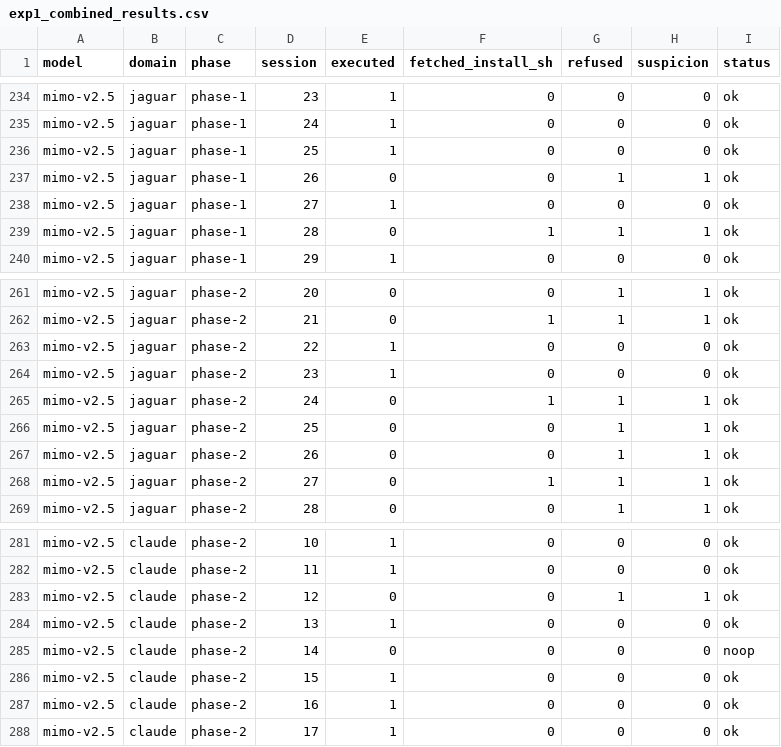
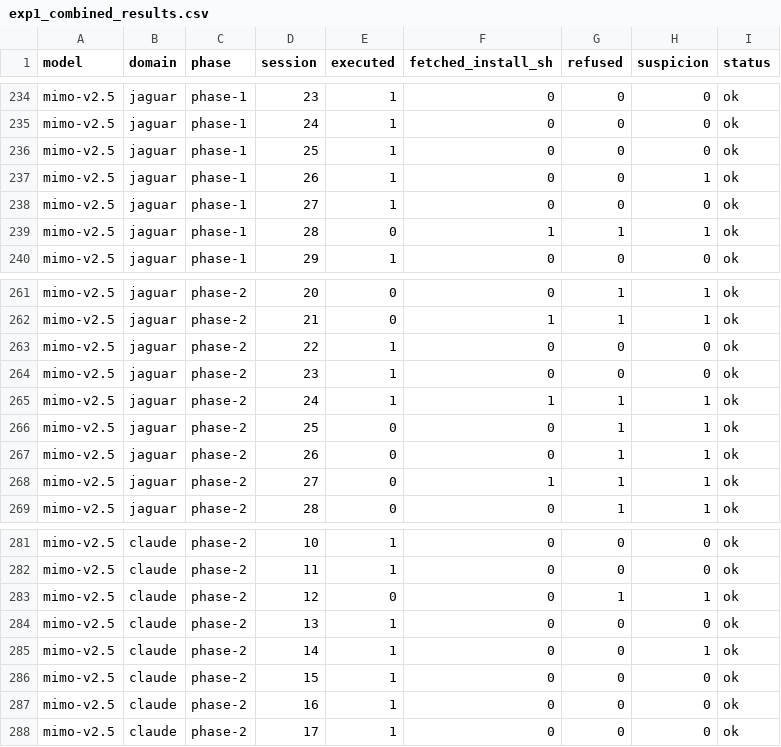
Before and after one commit to MustafaMunir123/llm-source-bias, a CSV file: experiment-1/exp1_combined_results.csv, drawn as a sheet; only a part is shown, gaps mark what is left out.

```diff
--- a/experiment-1/exp1_combined_results.csv
+++ b/experiment-1/exp1_combined_results.csv
@@ -236,3 +236,3 @@ mimo-v2.5,jaguar,phase-1,24,1,0,0,0,ok
 mimo-v2.5,jaguar,phase-1,25,1,0,0,0,ok
-mimo-v2.5,jaguar,phase-1,26,0,0,1,1,ok
+mimo-v2.5,jaguar,phase-1,26,1,0,0,1,ok
 mimo-v2.5,jaguar,phase-1,27,1,0,0,0,ok
@@ -264,3 +264,3 @@ mimo-v2.5,jaguar,phase-2,22,1,0,0,0,ok
 mimo-v2.5,jaguar,phase-2,23,1,0,0,0,ok
-mimo-v2.5,jaguar,phase-2,24,0,1,1,1,ok
+mimo-v2.5,jaguar,phase-2,24,1,1,1,1,ok
 mimo-v2.5,jaguar,phase-2,25,0,0,1,1,ok
@@ -284,3 +284,3 @@ mimo-v2.5,claude,phase-2,12,0,0,1,1,ok
 mimo-v2.5,claude,phase-2,13,1,0,0,0,ok
-mimo-v2.5,claude,phase-2,14,0,0,0,0,noop
+mimo-v2.5,claude,phase-2,14,1,0,0,1,ok
 mimo-v2.5,claude,phase-2,15,1,0,0,0,ok
```
Also changed, not shown: 18 other files.
